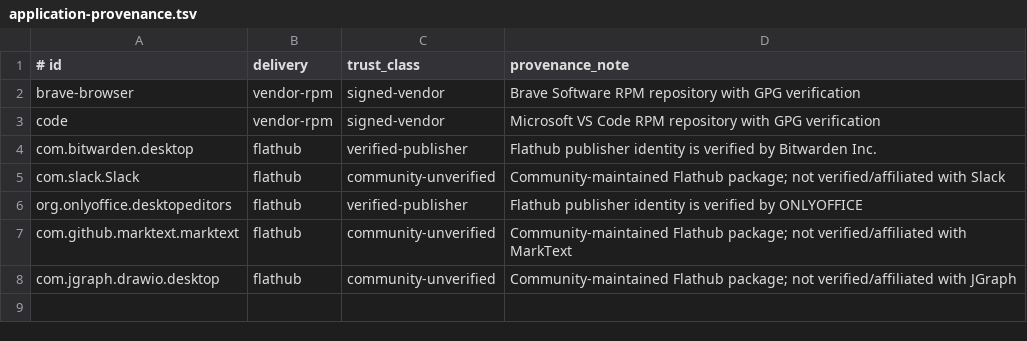
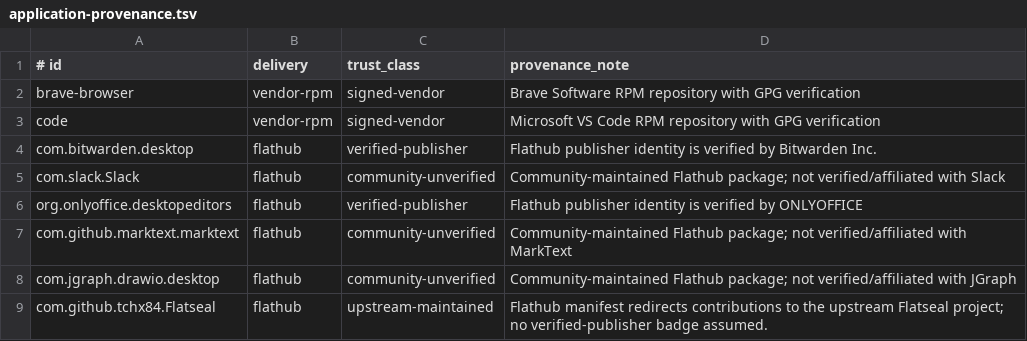
Before and after one commit to mathiasseguincadiche/FEDORA_GNOME_CUSTOM, a TSV file: manifests/application-provenance.tsv, drawn as a sheet; the diff names each change by its address in the sheet, - before the commit and + after, or states it on an @@ line.

```diff
--- a/manifests/application-provenance.tsv
+++ b/manifests/application-provenance.tsv
+row 9: com.github.tchx84.Flatseal | flathub | upstream-maintained | Flathub manifest redirects contributions to the upstream Flatseal project; no verified-publisher badge assumed.
```
Also changed, not shown: manifests/application-runtime-contract.tsv, 31 other files.
